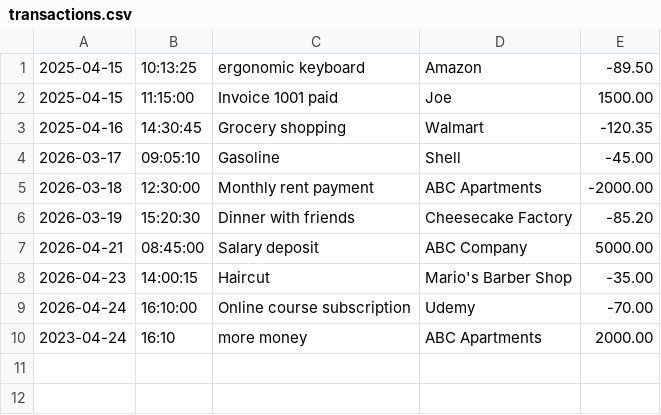
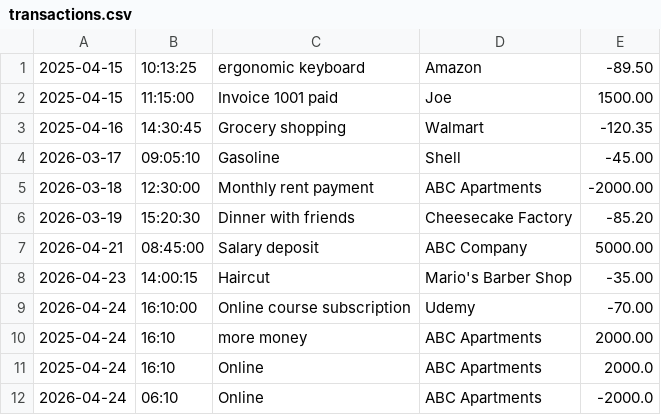
Before and after one commit to RickelviC/ledger-app, a CSV file: transactions.csv, drawn as a sheet.

```diff
--- a/transactions.csv
+++ b/transactions.csv
@@ -9,2 +9,4 @@
 2026-04-24|16:10:00|Online course subscription|Udemy|-70.00
-2023-04-24|16:10|more money|ABC Apartments|2000.00
+2025-04-24|16:10|more money|ABC Apartments|2000.00
+2025-04-24|16:10|Online|ABC Apartments|2000.0
+2026-04-24|06:10|Online|ABC Apartments|-2000.0
```
Also changed, not shown: 1 other file.
